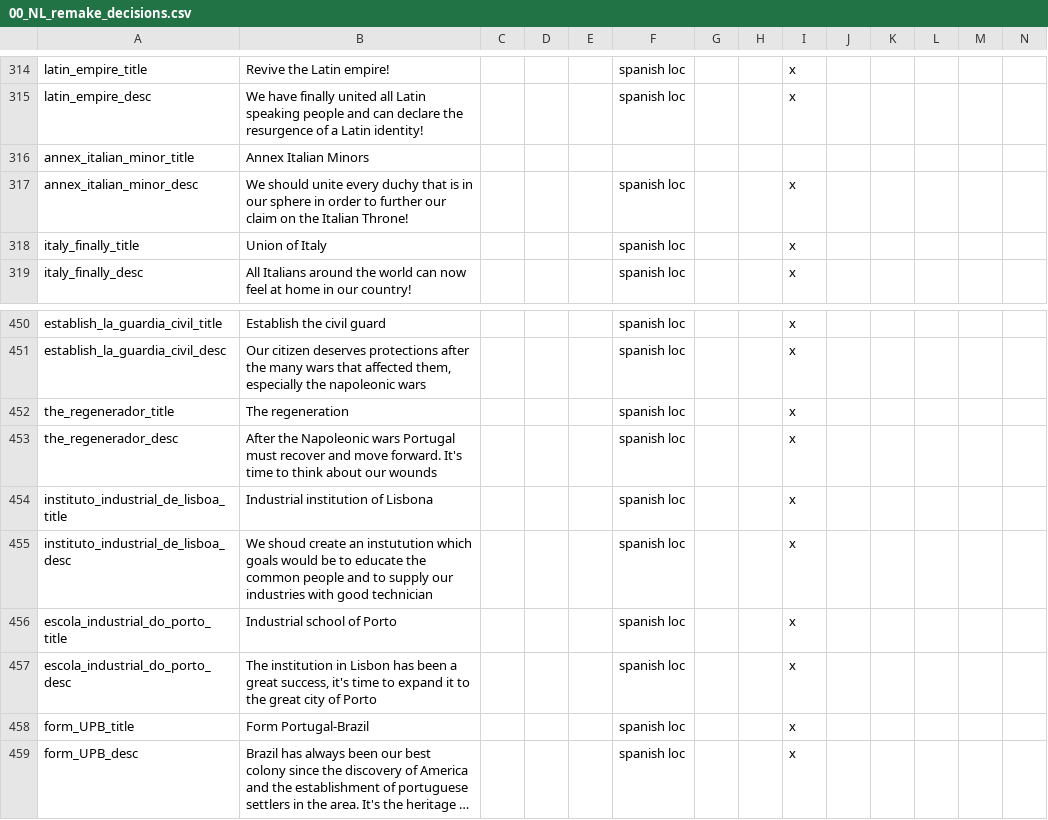
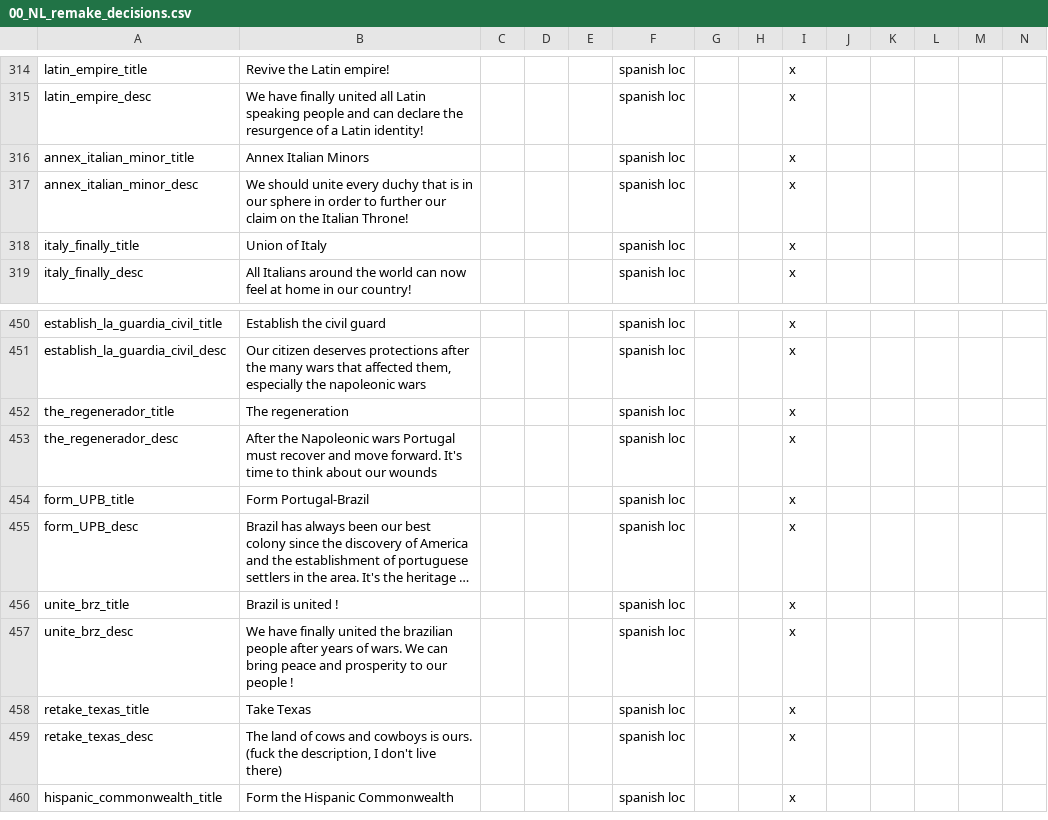
Before and after one commit to MaTi5893/Napoleon-s-Legacy-Remastered, a CSV file: Napoleon's Legacy_Remake/localisation/00_NL_remake_decisions.csv, drawn as a sheet; only a part is shown, gaps mark what is left out; the shorter side is filled out with more unchanged rows; long unchanged cells end in …; rows hold the shown columns only; the diff names each change by its address in the sheet, - before the commit and + after, or states it on an @@ line.

```diff
--- a/Napoleon's Legacy_Remake/localisation/00_NL_remake_decisions.csv
+++ b/Napoleon's Legacy_Remake/localisation/00_NL_remake_decisions.csv
-F316: (empty)
+F316: spanish loc
-I316: (empty)
+I316: x
-row 454: instituto_industrial_de_lisboa_title | Industrial institution of Lisbona |  |  |  | spanish loc |  |  | x
-row 455: instituto_industrial_de_lisboa_desc | We shoud create an instutution which goals would be to educate the common people and to supply our industries with good technician |  |  |  | spanish loc |  |  | x
-row 456: escola_industrial_do_porto_title | Industrial school of Porto |  |  |  | spanish loc |  |  | x
-row 457: escola_industrial_do_porto_desc | The institution in Lisbon has been a great success, it's time to expand it to the great city of Porto |  |  |  | spanish loc |  |  | x
```
Also changed, not shown: Napoleon's Legacy_Remake/localisation/00_NL_Africa.csv, Napoleon's Legacy_Remake/localisation/00_NL_Misc.csv, 9 other files.
